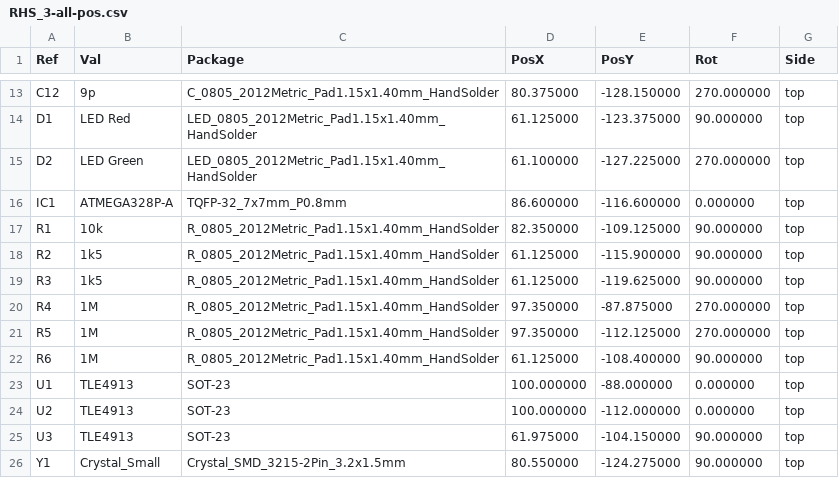
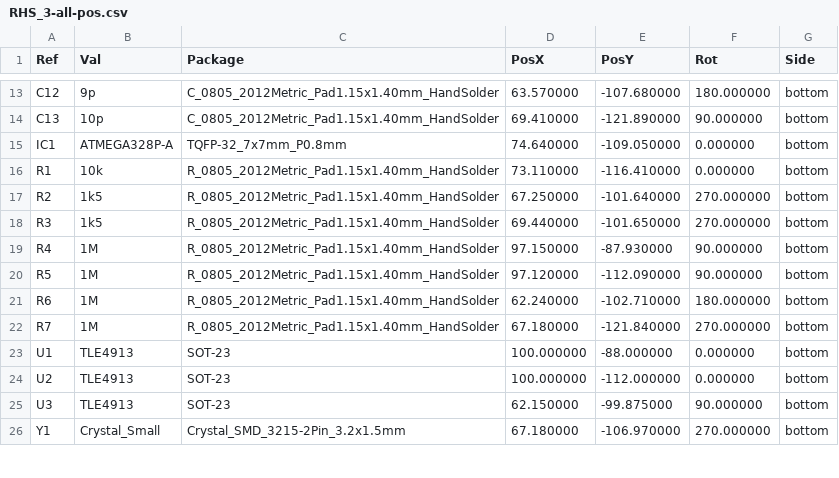
Before and after one commit to pa-pa/HB-Sec-RHS-3, a CSV file: gerber/RHS_3-all-pos.csv, drawn as a sheet; only a part is shown, gaps mark what is left out; the diff covers the shown part only.

```diff
--- a/gerber/RHS_3-all-pos.csv
+++ b/gerber/RHS_3-all-pos.csv
@@ -13,14 +13,14 @@ Ref,Val,Package,PosX,PosY,Rot,Side
-"C12","9p","C_0805_2012Metric_Pad1.15x1.40mm_HandSolder",80.375000,-128.150000,270.000000,top
-"D1","LED Red","LED_0805_2012Metric_Pad1.15x1.40mm_HandSolder",61.125000,-123.375000,90.000000,top
-"D2","LED Green","LED_0805_2012Metric_Pad1.15x1.40mm_HandSolder",61.100000,-127.225000,270.000000,top
-"IC1","ATMEGA328P-A","TQFP-32_7x7mm_P0.8mm",86.600000,-116.600000,0.000000,top
-"R1","10k","R_0805_2012Metric_Pad1.15x1.40mm_HandSolder",82.350000,-109.125000,90.000000,top
-"R2","1k5","R_0805_2012Metric_Pad1.15x1.40mm_HandSolder",61.125000,-115.900000,90.000000,top
-"R3","1k5","R_0805_2012Metric_Pad1.15x1.40mm_HandSolder",61.125000,-119.625000,90.000000,top
-"R4","1M","R_0805_2012Metric_Pad1.15x1.40mm_HandSolder",97.350000,-87.875000,270.000000,top
-"R5","1M","R_0805_2012Metric_Pad1.15x1.40mm_HandSolder",97.350000,-112.125000,270.000000,top
-"R6","1M","R_0805_2012Metric_Pad1.15x1.40mm_HandSolder",61.125000,-108.400000,90.000000,top
-"U1","TLE4913","SOT-23",100.000000,-88.000000,0.000000,top
-"U2","TLE4913","SOT-23",100.000000,-112.000000,0.000000,top
-"U3","TLE4913","SOT-23",61.975000,-104.150000,90.000000,top
-"Y1","Crystal_Small","Crystal_SMD_3215-2Pin_3.2x1.5mm",80.550000,-124.275000,90.000000,top
+"C12","9p","C_0805_2012Metric_Pad1.15x1.40mm_HandSolder",63.570000,-107.680000,180.000000,bottom
+"C13","10p","C_0805_2012Metric_Pad1.15x1.40mm_HandSolder",69.410000,-121.890000,90.000000,bottom
+"IC1","ATMEGA328P-A","TQFP-32_7x7mm_P0.8mm",74.640000,-109.050000,0.000000,bottom
+"R1","10k","R_0805_2012Metric_Pad1.15x1.40mm_HandSolder",73.110000,-116.410000,0.000000,bottom
+"R2","1k5","R_0805_2012Metric_Pad1.15x1.40mm_HandSolder",67.250000,-101.640000,270.000000,bottom
+"R3","1k5","R_0805_2012Metric_Pad1.15x1.40mm_HandSolder",69.440000,-101.650000,270.000000,bottom
+"R4","1M","R_0805_2012Metric_Pad1.15x1.40mm_HandSolder",97.150000,-87.930000,90.000000,bottom
+"R5","1M","R_0805_2012Metric_Pad1.15x1.40mm_HandSolder",97.120000,-112.090000,90.000000,bottom
+"R6","1M","R_0805_2012Metric_Pad1.15x1.40mm_HandSolder",62.240000,-102.710000,180.000000,bottom
+"R7","1M","R_0805_2012Metric_Pad1.15x1.40mm_HandSolder",67.180000,-121.840000,270.000000,bottom
+"U1","TLE4913","SOT-23",100.000000,-88.000000,0.000000,bottom
+"U2","TLE4913","SOT-23",100.000000,-112.000000,0.000000,bottom
+"U3","TLE4913","SOT-23",62.150000,-99.875000,90.000000,bottom
+"Y1","Crystal_Small","Crystal_SMD_3215-2Pin_3.2x1.5mm",67.180000,-106.970000,270.000000,bottom
```
Also changed, not shown: 2 added rows and 43 edited cells elsewhere in this file, gerber/BOM_RHS_3.csv, 27 other files.
